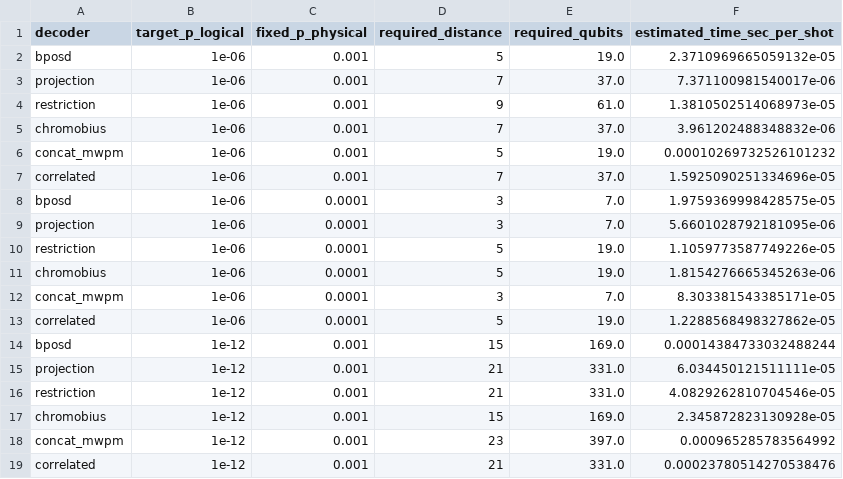
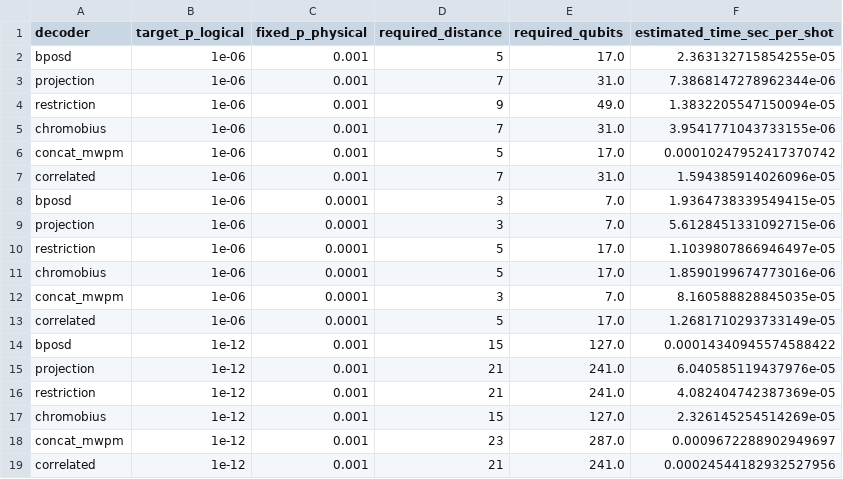
Before and after one commit to othermore/TFM_QEC_2D_color_code_decoders, a CSV file: data/chapter_7/analysis_5_6_extrapolations.csv, drawn as a sheet; only a part is shown; the diff covers the shown part only.

```diff
--- a/data/chapter_7/analysis_5_6_extrapolations.csv
+++ b/data/chapter_7/analysis_5_6_extrapolations.csv
@@ -1,19 +1,19 @@
 decoder,target_p_logical,fixed_p_physical,required_distance,required_qubits,estimated_time_sec_per_shot
-bposd,1e-06,0.001,5,19.0,2.3710969665059132e-05
-projection,1e-06,0.001,7,37.0,7.371100981540017e-06
-restriction,1e-06,0.001,9,61.0,1.3810502514068973e-05
-chromobius,1e-06,0.001,7,37.0,3.961202488348832e-06
-concat_mwpm,1e-06,0.001,5,19.0,0.00010269732526101232
-correlated,1e-06,0.001,7,37.0,1.5925090251334696e-05
-bposd,1e-06,0.0001,3,7.0,1.9759369998428575e-05
-projection,1e-06,0.0001,3,7.0,5.6601028792181095e-06
-restriction,1e-06,0.0001,5,19.0,1.1059773587749226e-05
-chromobius,1e-06,0.0001,5,19.0,1.8154276665345263e-06
-concat_mwpm,1e-06,0.0001,3,7.0,8.303381543385171e-05
-correlated,1e-06,0.0001,5,19.0,1.2288568498327862e-05
-bposd,1e-12,0.001,15,169.0,0.00014384733032488244
-projection,1e-12,0.001,21,331.0,6.034450121511111e-05
-restriction,1e-12,0.001,21,331.0,4.0829262810704546e-05
-chromobius,1e-12,0.001,15,169.0,2.345872823130928e-05
-concat_mwpm,1e-12,0.001,23,397.0,0.000965285783564992
-correlated,1e-12,0.001,21,331.0,0.00023780514270538476
+bposd,1e-06,0.001,5,17.0,2.363132715854255e-05
+projection,1e-06,0.001,7,31.0,7.3868147278962344e-06
+restriction,1e-06,0.001,9,49.0,1.3832205547150094e-05
+chromobius,1e-06,0.001,7,31.0,3.9541771043733155e-06
+concat_mwpm,1e-06,0.001,5,17.0,0.00010247952417370742
+correlated,1e-06,0.001,7,31.0,1.594385914026096e-05
+bposd,1e-06,0.0001,3,7.0,1.9364738339549415e-05
+projection,1e-06,0.0001,3,7.0,5.6128451331092715e-06
+restriction,1e-06,0.0001,5,17.0,1.1039807866946497e-05
+chromobius,1e-06,0.0001,5,17.0,1.8590199674773016e-06
+concat_mwpm,1e-06,0.0001,3,7.0,8.160588828845035e-05
+correlated,1e-06,0.0001,5,17.0,1.2681710293733149e-05
+bposd,1e-12,0.001,15,127.0,0.00014340945574588422
+projection,1e-12,0.001,21,241.0,6.040585119437976e-05
+restriction,1e-12,0.001,21,241.0,4.082404742387369e-05
+chromobius,1e-12,0.001,15,127.0,2.326145254514269e-05
+concat_mwpm,1e-12,0.001,23,287.0,0.0009672288902949697
+correlated,1e-12,0.001,21,241.0,0.00024544182932527956
```
Also changed, not shown: 12 edited cells elsewhere in this file, data/chapter_7/analysis_4_time_scaling.csv, 5 other files.
